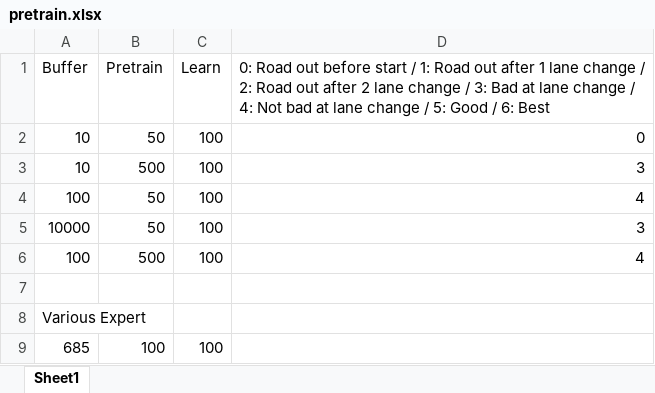
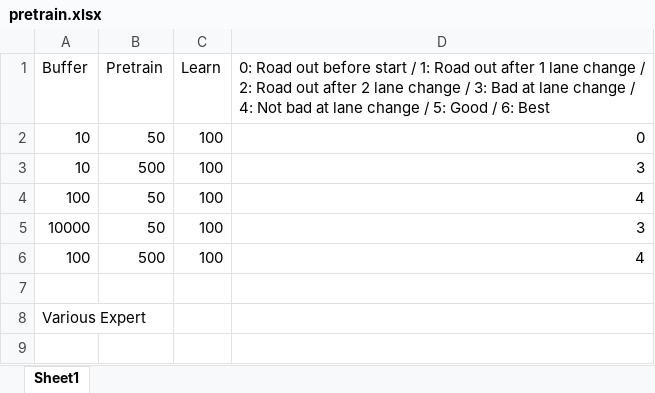
Before and after one commit to HAN2496/carmaker_env, an Excel workbook: env6/pretrain.xlsx, sheet Sheet1, drawn as a sheet; values as stored, in another font and other column widths than the file's, no borders; the diff names each change by its address in the sheet, - before the commit and + after, or states it on an @@ line.

```diff
--- a/env6/pretrain.xlsx (sheet Sheet1)
+++ b/env6/pretrain.xlsx (sheet Sheet1)
-row 9: 685 | 100 | 100
```
Also changed, not shown: 10 other files.
